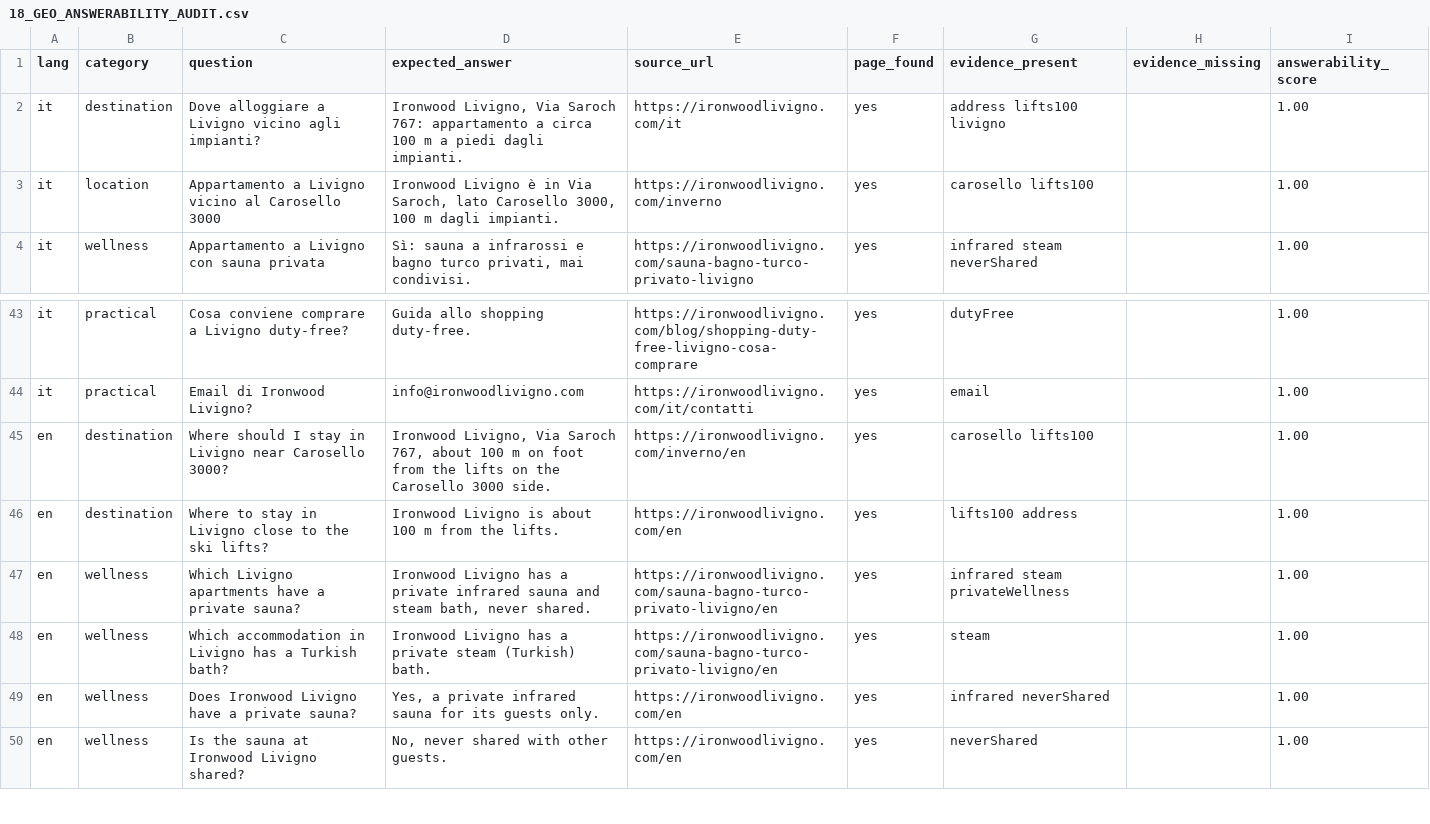
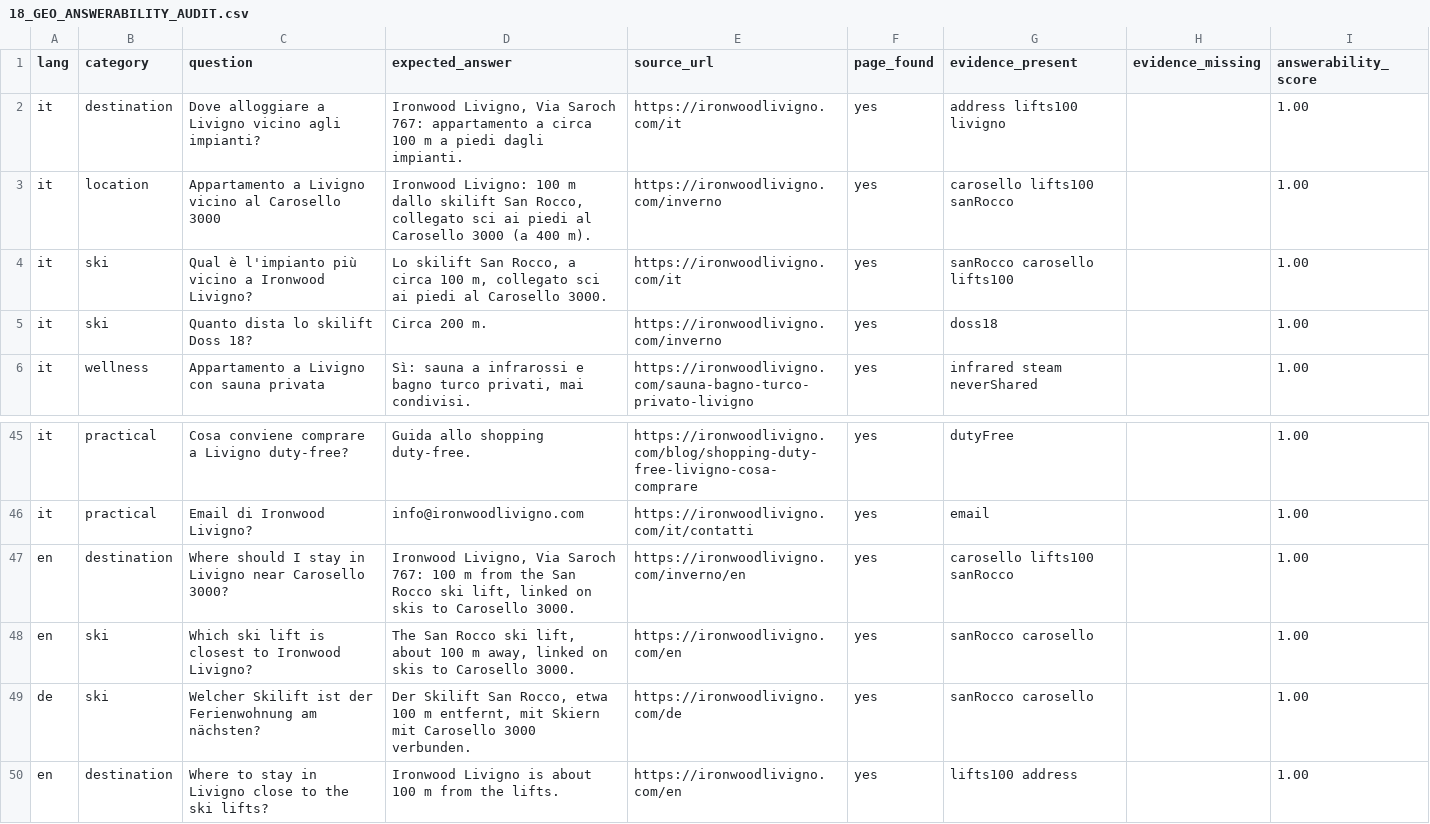
Before and after one commit to gke4u/ironwood-livigno, a CSV file: seo-engineering/18_GEO_ANSWERABILITY_AUDIT.csv, drawn as a sheet; only a part is shown, gaps mark what is left out; the shorter side is filled out with more unchanged rows.

```diff
--- a/seo-engineering/18_GEO_ANSWERABILITY_AUDIT.csv
+++ b/seo-engineering/18_GEO_ANSWERABILITY_AUDIT.csv
@@ -2,3 +2,5 @@ lang,category,question,expected_answer,source_url,page_found,evidence_present,ev
 it,destination,Dove alloggiare a Livigno vicino agli impianti?,"Ironwood Livigno, Via Saroch 767: appartamento a circa 100 m a piedi dagli impianti.",https://ironwoodlivigno.com/it,yes,address lifts100 livigno,,1.00
-it,location,Appartamento a Livigno vicino al Carosello 3000,"Ironwood Livigno è in Via Saroch, lato Carosello 3000, 100 m dagli impianti.",https://ironwoodlivigno.com/inverno,yes,carosello lifts100,,1.00
+it,location,Appartamento a Livigno vicino al Carosello 3000,"Ironwood Livigno: 100 m dallo skilift San Rocco, collegato sci ai piedi al Carosello 3000 (a 400 m).",https://ironwoodlivigno.com/inverno,yes,carosello lifts100 sanRocco,,1.00
+it,ski,Qual è l'impianto più vicino a Ironwood Livigno?,"Lo skilift San Rocco, a circa 100 m, collegato sci ai piedi al Carosello 3000.",https://ironwoodlivigno.com/it,yes,sanRocco carosello lifts100,,1.00
+it,ski,Quanto dista lo skilift Doss 18?,Circa 200 m.,https://ironwoodlivigno.com/inverno,yes,doss18,,1.00
 it,wellness,Appartamento a Livigno con sauna privata,"Sì: sauna a infrarossi e bagno turco privati, mai condivisi.",https://ironwoodlivigno.com/sauna-bagno-turco-privato-livigno,yes,infrared steam neverShared,,1.00
@@ -44,3 +46,5 @@ it,practical,Cosa conviene comprare a Livigno duty-free?,Guida allo shopping dut
 it,practical,Email di Ironwood Livigno?,info@ironwoodlivigno.com,https://ironwoodlivigno.com/it/contatti,yes,email,,1.00
-en,destination,Where should I stay in Livigno near Carosello 3000?,"Ironwood Livigno, Via Saroch 767, about 100 m on foot from the lifts on the Carosello 3000 side.",https://ironwoodlivigno.com/inverno/en,yes,carosello lifts100,,1.00
+en,destination,Where should I stay in Livigno near Carosello 3000?,"Ironwood Livigno, Via Saroch 767: 100 m from the San Rocco ski lift, linked on skis to Carosello 3000.",https://ironwoodlivigno.com/inverno/en,yes,carosello lifts100 sanRocco,,1.00
+en,ski,Which ski lift is closest to Ironwood Livigno?,"The San Rocco ski lift, about 100 m away, linked on skis to Carosello 3000.",https://ironwoodlivigno.com/en,yes,sanRocco carosello,,1.00
+de,ski,Welcher Skilift ist der Ferienwohnung am nächsten?,"Der Skilift San Rocco, etwa 100 m entfernt, mit Skiern mit Carosello 3000 verbunden.",https://ironwoodlivigno.com/de,yes,sanRocco carosello,,1.00
 en,destination,Where to stay in Livigno close to the ski lifts?,Ironwood Livigno is about 100 m from the lifts.,https://ironwoodlivigno.com/en,yes,lifts100 address,,1.00
```
Also changed, not shown: seo-engineering/14_CONTENT_GAP.csv, seo-engineering/17_GEO_AEO_QUERY_SET.csv, 31 other files.
